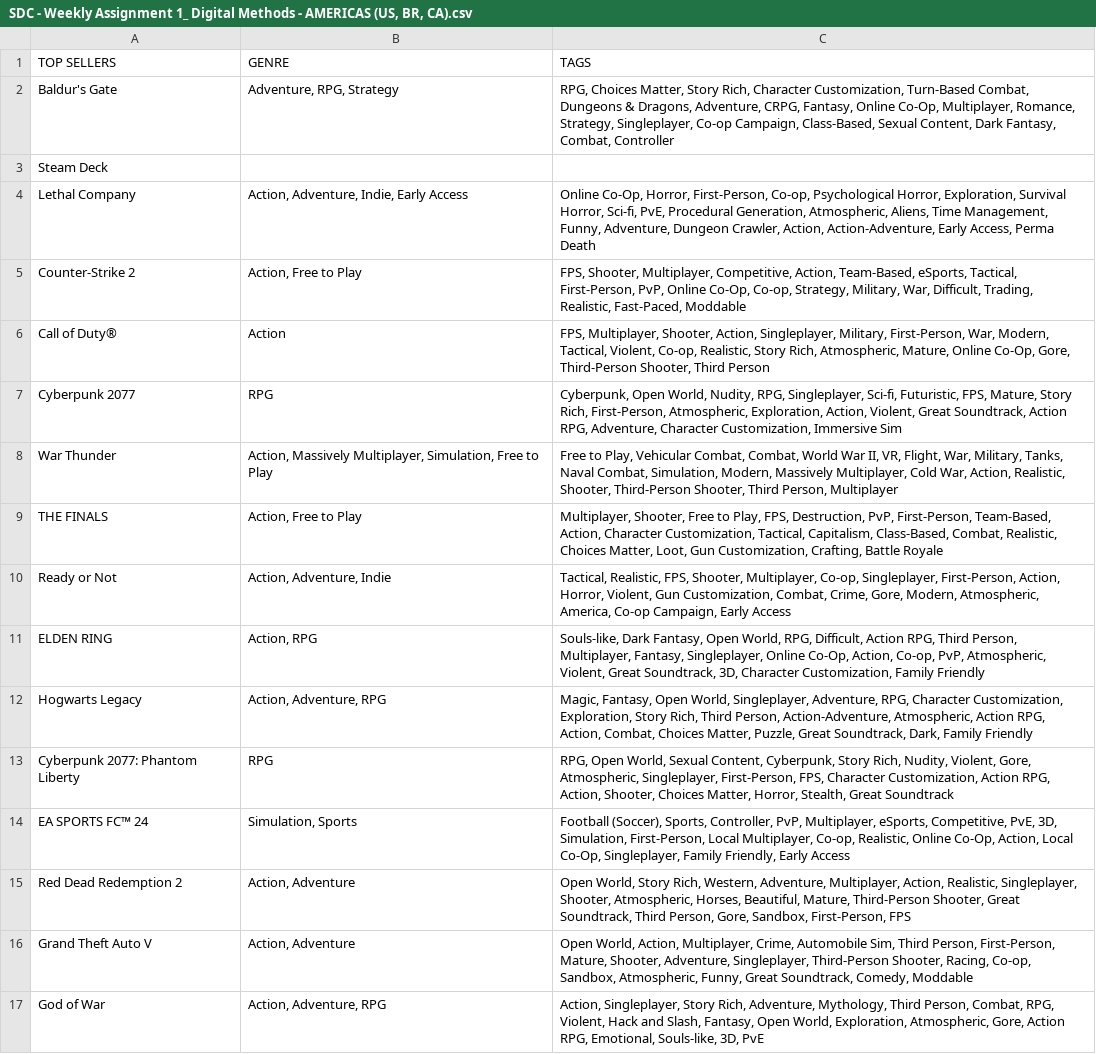
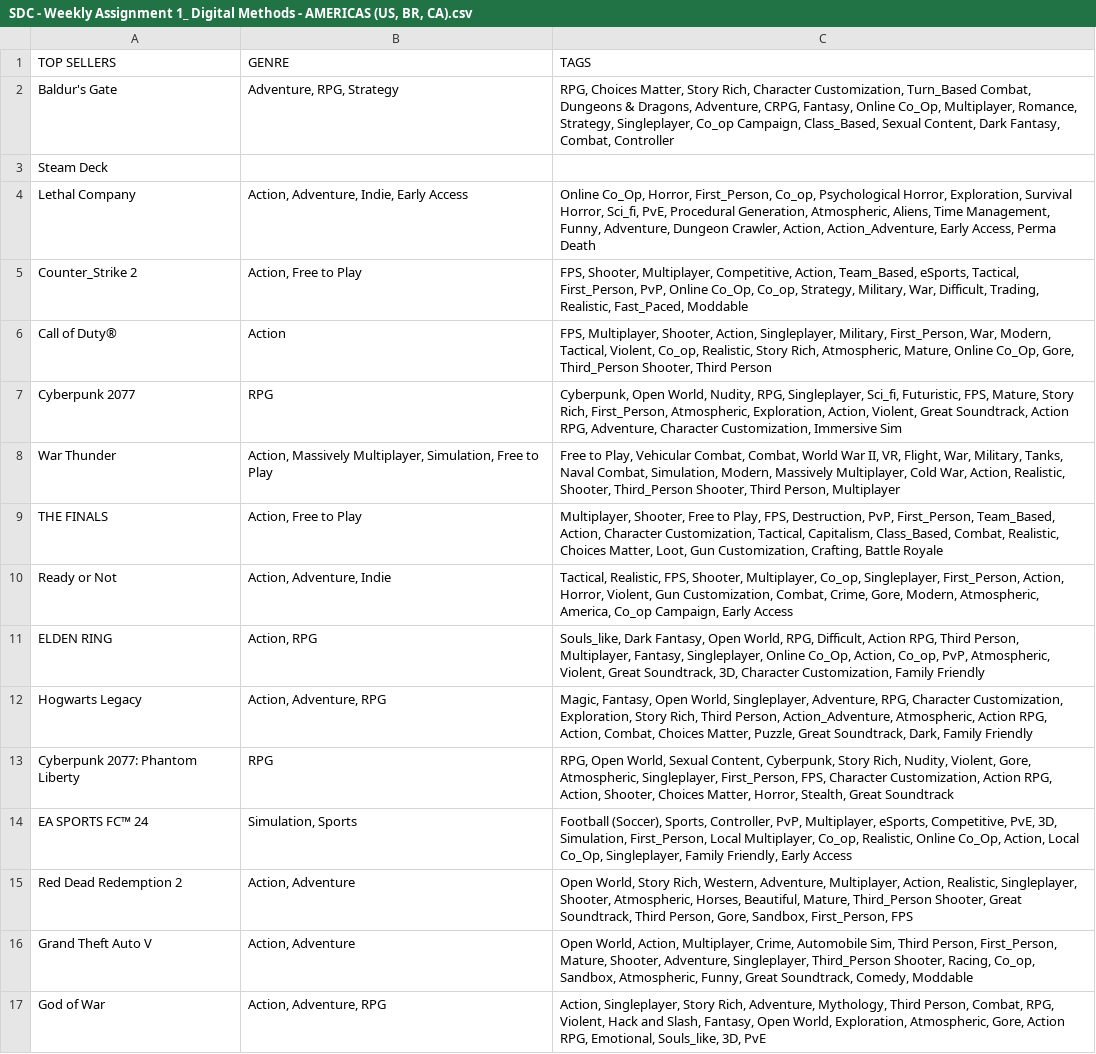
Before and after one commit to kin0330/SDC_W1, a CSV file: csv/SDC - Weekly Assignment 1_ Digital Methods - AMERICAS (US, BR, CA).csv, drawn as a sheet; the diff names each change by its address in the sheet, - before the commit and + after, or states it on an @@ line.

```diff
--- a/csv/SDC - Weekly Assignment 1_ Digital Methods - AMERICAS (US, BR, CA).csv
+++ b/csv/SDC - Weekly Assignment 1_ Digital Methods - AMERICAS (US, BR, CA).csv
-C2 (TAGS): …Character Customization, Turn-Based Combat, Dungeons & Dragons, Adventure, CRPG, Fantasy, Online Co-Op, Multiplayer, Romance, Strategy, Singleplayer, Co-op Campaign, Class-Based, Sexual Content,…
+C2 (TAGS): …Character Customization, Turn_Based Combat, Dungeons & Dragons, Adventure, CRPG, Fantasy, Online Co_Op, Multiplayer, Romance, Strategy, Singleplayer, Co_op Campaign, Class_Based, Sexual Content,…
-C4 (TAGS): Online Co-Op, Horror, First-Person, Co-op, Psychological Horror, Exploration, Survival Horror, Sci-fi, PvE, Procedural Generation, Atmospheric, Aliens, Time Management, Funny, Adventure, Dungeon Crawler, Action, Action-Adventure, Early Access,…
+C4 (TAGS): Online Co_Op, Horror, First_Person, Co_op, Psychological Horror, Exploration, Survival Horror, Sci_fi, PvE, Procedural Generation, Atmospheric, Aliens, Time Management, Funny, Adventure, Dungeon Crawler, Action, Action_Adventure, Early Access,…
-A5 (TOP SELLERS): Counter-Strike 2
+A5 (TOP SELLERS): Counter_Strike 2
-C5 (TAGS): …Competitive, Action, Team-Based, eSports, Tactical, First-Person, PvP, Online Co-Op, Co-op, Strategy, Military, War, Difficult, Trading, Realistic, Fast-Paced, Moddable
+C5 (TAGS): …Competitive, Action, Team_Based, eSports, Tactical, First_Person, PvP, Online Co_Op, Co_op, Strategy, Military, War, Difficult, Trading, Realistic, Fast_Paced, Moddable
-C6 (TAGS): …Singleplayer, Military, First-Person, War, Modern, Tactical, Violent, Co-op, Realistic, Story Rich, Atmospheric, Mature, Online Co-Op, Gore, Third-Person Shooter, Third…
+C6 (TAGS): …Singleplayer, Military, First_Person, War, Modern, Tactical, Violent, Co_op, Realistic, Story Rich, Atmospheric, Mature, Online Co_Op, Gore, Third_Person Shooter, Third…
-C7 (TAGS): …RPG, Singleplayer, Sci-fi, Futuristic, FPS, Mature, Story Rich, First-Person, Atmospheric, Exploration,…
+C7 (TAGS): …RPG, Singleplayer, Sci_fi, Futuristic, FPS, Mature, Story Rich, First_Person, Atmospheric, Exploration,…
-C8 (TAGS): …Realistic, Shooter, Third-Person Shooter, Third…
+C8 (TAGS): …Realistic, Shooter, Third_Person Shooter, Third…
-C9 (TAGS): …Destruction, PvP, First-Person, Team-Based, Action, Character Customization, Tactical, Capitalism, Class-Based, Combat, Realistic,…
+C9 (TAGS): …Destruction, PvP, First_Person, Team_Based, Action, Character Customization, Tactical, Capitalism, Class_Based, Combat, Realistic,…
-C10 (TAGS): …Shooter, Multiplayer, Co-op, Singleplayer, First-Person, Action, Horror, Violent, Gun Customization, Combat, Crime, Gore, Modern, Atmospheric, America, Co-op Campaign, Early…
+C10 (TAGS): …Shooter, Multiplayer, Co_op, Singleplayer, First_Person, Action, Horror, Violent, Gun Customization, Combat, Crime, Gore, Modern, Atmospheric, America, Co_op Campaign, Early…
-C11 (TAGS): Souls-like, Dark Fantasy, Open World, RPG, Difficult, Action RPG, Third Person, Multiplayer, Fantasy, Singleplayer, Online Co-Op, Action, Co-op, PvP, Atmospheric,…
+C11 (TAGS): Souls_like, Dark Fantasy, Open World, RPG, Difficult, Action RPG, Third Person, Multiplayer, Fantasy, Singleplayer, Online Co_Op, Action, Co_op, PvP, Atmospheric,…
-C12 (TAGS): …Third Person, Action-Adventure, Atmospheric, Action…
+C12 (TAGS): …Third Person, Action_Adventure, Atmospheric, Action…
-C13 (TAGS): …Atmospheric, Singleplayer, First-Person, FPS, Character…
+C13 (TAGS): …Atmospheric, Singleplayer, First_Person, FPS, Character…
-C14 (TAGS): …3D, Simulation, First-Person, Local Multiplayer, Co-op, Realistic, Online Co-Op, Action, Local Co-Op, Singleplayer, Family…
+C14 (TAGS): …3D, Simulation, First_Person, Local Multiplayer, Co_op, Realistic, Online Co_Op, Action, Local Co_Op, Singleplayer, Family…
-C15 (TAGS): …Beautiful, Mature, Third-Person Shooter, Great Soundtrack, Third Person, Gore, Sandbox, First-Person, FPS
+C15 (TAGS): …Beautiful, Mature, Third_Person Shooter, Great Soundtrack, Third Person, Gore, Sandbox, First_Person, FPS
-C16 (TAGS): …Third Person, First-Person, Mature, Shooter, Adventure, Singleplayer, Third-Person Shooter, Racing, Co-op, Sandbox, Atmospheric,…
+C16 (TAGS): …Third Person, First_Person, Mature, Shooter, Adventure, Singleplayer, Third_Person Shooter, Racing, Co_op, Sandbox, Atmospheric,…
-C17 (TAGS): …RPG, Emotional, Souls-like, 3D, PvE
+C17 (TAGS): …RPG, Emotional, Souls_like, 3D, PvE
```
Also changed, not shown: csv/SDC - Weekly Assignment 1_ Digital Methods - ASIA (CH, JP, KR).csv, csv/SDC - Weekly Assignment 1_ Digital Methods - Brazil.csv, 32 other files.
